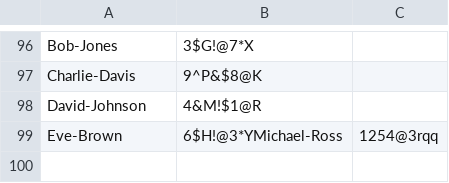
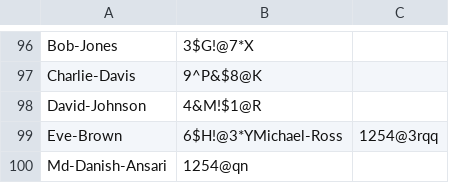
Before and after one commit to danish-ans/LibEase, a CSV file: data/members.csv, drawn as a sheet; only a part is shown, gaps mark what is left out; the diff names each change by its address in the sheet, - before the commit and + after, or states it on an @@ line.

```diff
--- a/data/members.csv
+++ b/data/members.csv
+row 100: Md-Danish-Ansari | 1254@qn
```
Also changed, not shown: data/books.csv, 4 other files.
